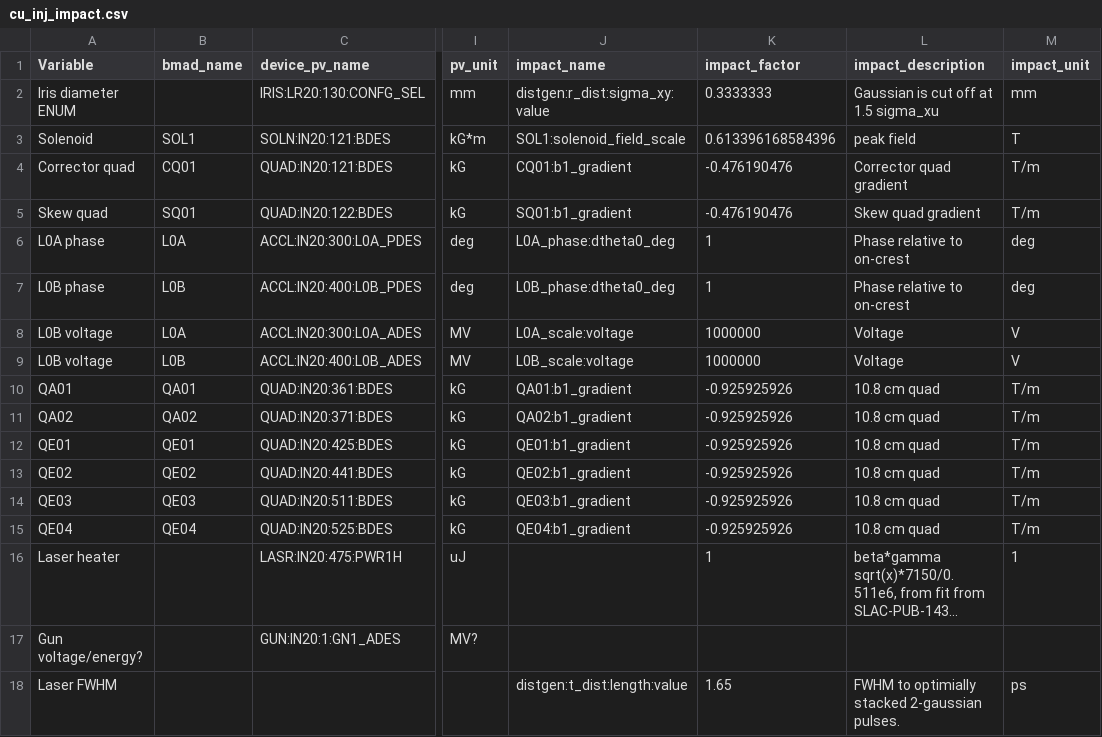
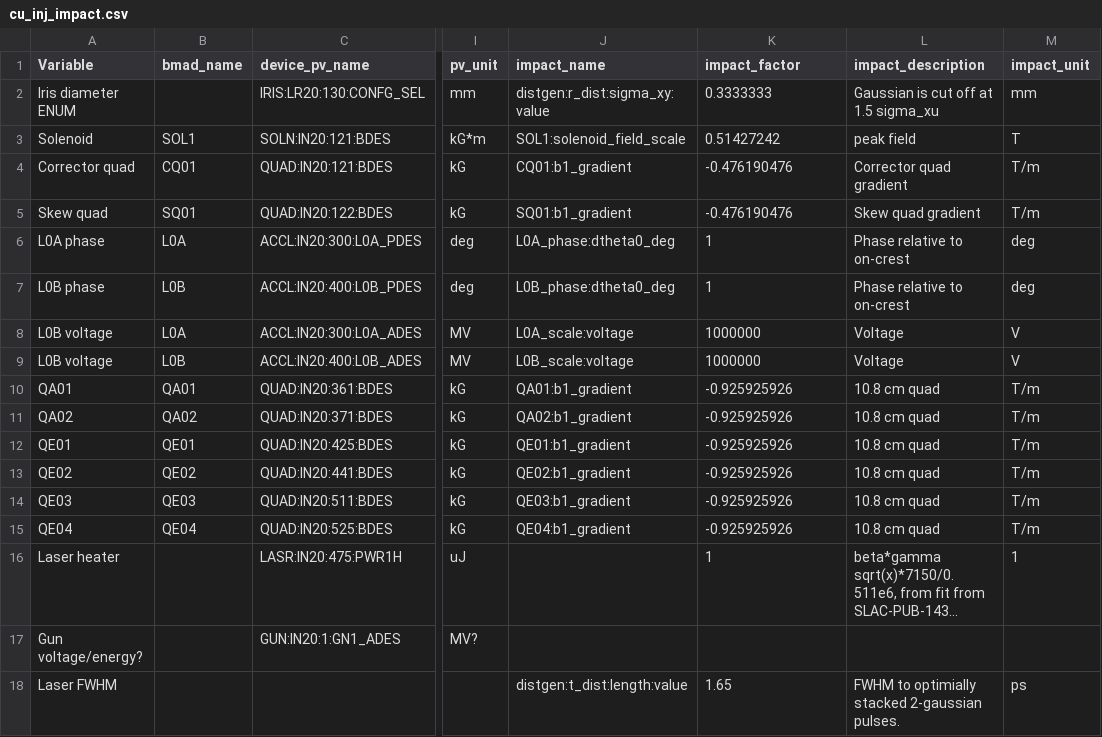
Before and after one commit to slaclab/lcls-cu-inj-surrogate, a CSV file: pv_mapping/cu_inj_impact.csv, drawn as a sheet; only a part is shown, gaps mark what is left out; long unchanged cells end in …; the diff names each change by its address in the sheet, - before the commit and + after, or states it on an @@ line.

Commit message:
Revert "Corrected solenoid field scaling"
This reverts commit c2ed45348ce426cfbd9c7d613c20264e09115c56.

```diff
--- a/pv_mapping/cu_inj_impact.csv
+++ b/pv_mapping/cu_inj_impact.csv
-K3 (impact_factor): 0.613396168584396
+K3 (impact_factor): 0.51427242
```
